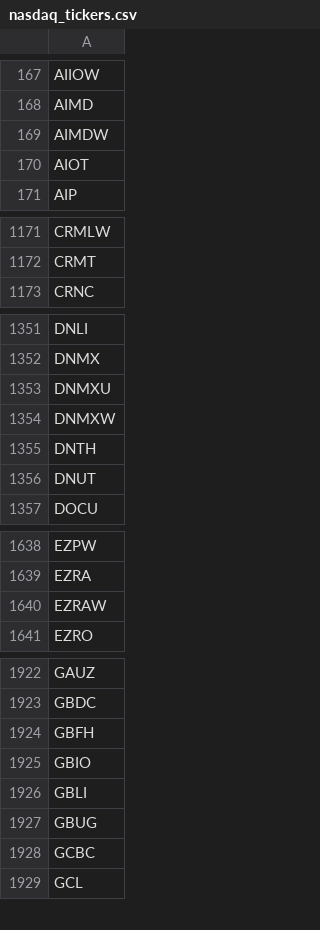
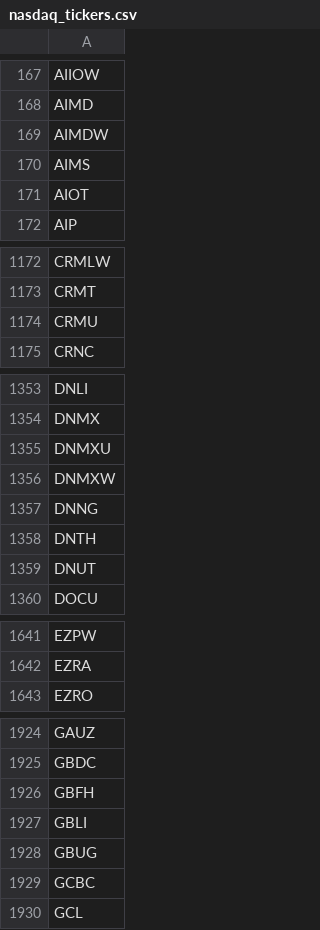
Before and after one commit to cmmds1982/nasdaq-tickers-fetcher, a CSV file: nasdaq_tickers.csv, drawn as a sheet; only a part is shown, gaps mark what is left out; the diff covers the shown part only.

```diff
--- a/nasdaq_tickers.csv
+++ b/nasdaq_tickers.csv
@@ -169,2 +169,3 @@ AIMD
 AIMDW
+AIMS
 AIOT
@@ -1172,2 +1173,3 @@ CRMLW
 CRMT
+CRMU
 CRNC
@@ -1354,2 +1356,3 @@ DNMXU
 DNMXW
+DNNG
 DNTH
@@ -1639,3 +1642,2 @@ EZPW
 EZRA
-EZRAW
 EZRO
@@ -1924,3 +1926,2 @@ GBDC
 GBFH
-GBIO
 GBLI
```
Also changed, not shown: 2 added rows, 1 removed row and 1 edited cell elsewhere in this file.
